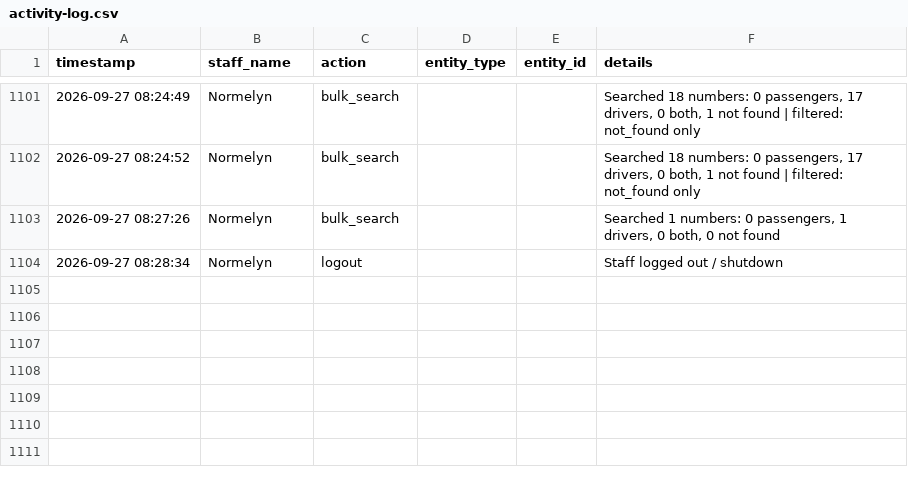
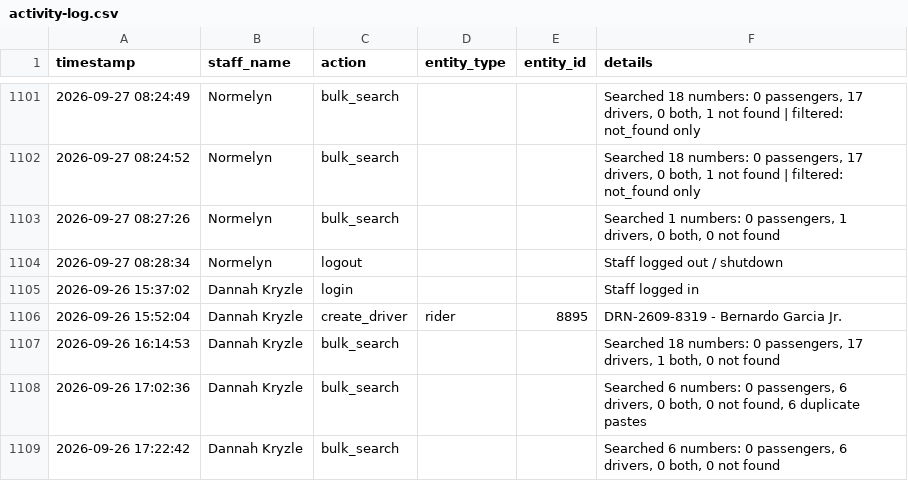
Before and after one commit to jangdannug/PinoyRidePh, a CSV file: logs/activity-log.csv, drawn as a sheet; only a part is shown, gaps mark what is left out.

Commit message:
Activity log sync (startup) - 2026-09-27 08:59:43

```diff
--- a/logs/activity-log.csv
+++ b/logs/activity-log.csv
@@ -1104 +1104,6 @@ timestamp,staff_name,action,entity_type,entity_id,details
 "2026-09-27 08:28:34",Normelyn,logout,,,"Staff logged out / shutdown"
+"2026-09-26 15:37:02","Dannah Kryzle",login,,,"Staff logged in"
+"2026-09-26 15:52:04","Dannah Kryzle",create_driver,rider,8895,"DRN-2609-8319 - Bernardo Garcia Jr."
+"2026-09-26 16:14:53","Dannah Kryzle",bulk_search,,,"Searched 18 numbers: 0 passengers, 17 drivers, 1 both, 0 not found"
+"2026-09-26 17:02:36","Dannah Kryzle",bulk_search,,,"Searched 6 numbers: 0 passengers, 6 drivers, 0 both, 0 not found, 6 duplicate pastes"
+"2026-09-26 17:22:42","Dannah Kryzle",bulk_search,,,"Searched 6 numbers: 0 passengers, 6 drivers, 0 both, 0 not found"
```
Also changed, not shown: 1 other file.
